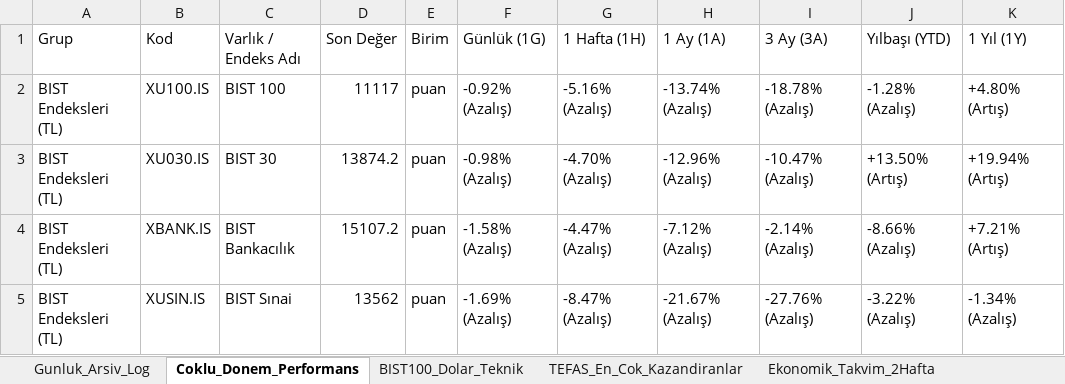
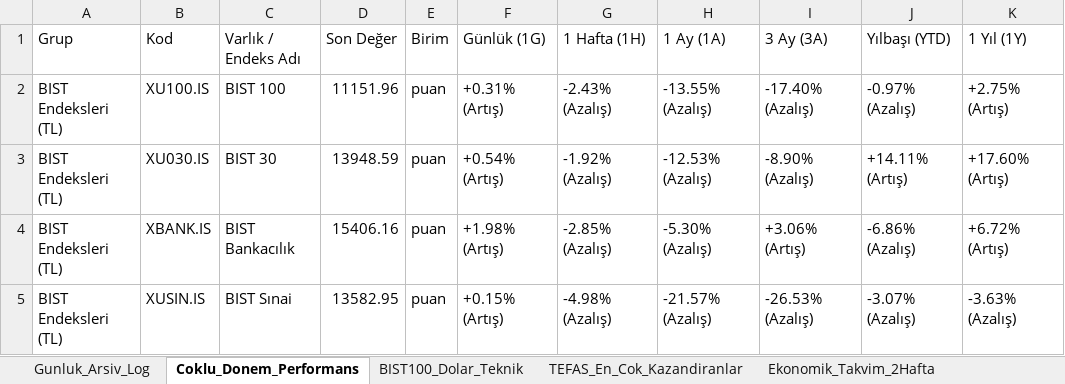
Before and after one commit to dorukcirit/DCfinans, an Excel workbook: docs/Finans_Veri_Tabani.xlsx, sheet Coklu_Donem_Performans, drawn as a sheet; only a part is shown; values as stored, in another font and other column widths than the file's, no cell formats; the diff covers the shown part only; the diff names each change by its address in the sheet, - before the commit and + after, or states it on an @@ line.

```diff
--- a/docs/Finans_Veri_Tabani.xlsx (sheet Coklu_Donem_Performans)
+++ b/docs/Finans_Veri_Tabani.xlsx (sheet Coklu_Donem_Performans)
-D2 (Son Değer): 11117
+D2 (Son Değer): 11151.96
-F2 (Günlük (1G)): -0.92% (Azalış)
+F2 (Günlük (1G)): +0.31% (Artış)
-G2 (1 Hafta (1H)): -5.16% (Azalış)
+G2 (1 Hafta (1H)): -2.43% (Azalış)
-H2 (1 Ay (1A)): -13.74% (Azalış)
+H2 (1 Ay (1A)): -13.55% (Azalış)
-I2 (3 Ay (3A)): -18.78% (Azalış)
+I2 (3 Ay (3A)): -17.40% (Azalış)
-J2 (Yılbaşı (YTD)): -1.28% (Azalış)
+J2 (Yılbaşı (YTD)): -0.97% (Azalış)
-K2 (1 Yıl (1Y)): +4.80% (Artış)
+K2 (1 Yıl (1Y)): +2.75% (Artış)
-D3 (Son Değer): 13874.2
+D3 (Son Değer): 13948.59
-F3 (Günlük (1G)): -0.98% (Azalış)
+F3 (Günlük (1G)): +0.54% (Artış)
-G3 (1 Hafta (1H)): -4.70% (Azalış)
+G3 (1 Hafta (1H)): -1.92% (Azalış)
-H3 (1 Ay (1A)): -12.96% (Azalış)
+H3 (1 Ay (1A)): -12.53% (Azalış)
-I3 (3 Ay (3A)): -10.47% (Azalış)
+I3 (3 Ay (3A)): -8.90% (Azalış)
-J3 (Yılbaşı (YTD)): +13.50% (Artış)
+J3 (Yılbaşı (YTD)): +14.11% (Artış)
-K3 (1 Yıl (1Y)): +19.94% (Artış)
+K3 (1 Yıl (1Y)): +17.60% (Artış)
-D4 (Son Değer): 15107.2
+D4 (Son Değer): 15406.16
-F4 (Günlük (1G)): -1.58% (Azalış)
+F4 (Günlük (1G)): +1.98% (Artış)
-G4 (1 Hafta (1H)): -4.47% (Azalış)
+G4 (1 Hafta (1H)): -2.85% (Azalış)
-H4 (1 Ay (1A)): -7.12% (Azalış)
+H4 (1 Ay (1A)): -5.30% (Azalış)
-I4 (3 Ay (3A)): -2.14% (Azalış)
+I4 (3 Ay (3A)): +3.06% (Artış)
-J4 (Yılbaşı (YTD)): -8.66% (Azalış)
+J4 (Yılbaşı (YTD)): -6.86% (Azalış)
-K4 (1 Yıl (1Y)): +7.21% (Artış)
+K4 (1 Yıl (1Y)): +6.72% (Artış)
-D5 (Son Değer): 13562
+D5 (Son Değer): 13582.95
-F5 (Günlük (1G)): -1.69% (Azalış)
+F5 (Günlük (1G)): +0.15% (Artış)
-G5 (1 Hafta (1H)): -8.47% (Azalış)
+G5 (1 Hafta (1H)): -4.98% (Azalış)
-H5 (1 Ay (1A)): -21.67% (Azalış)
+H5 (1 Ay (1A)): -21.57% (Azalış)
-I5 (3 Ay (3A)): -27.76% (Azalış)
+I5 (3 Ay (3A)): -26.53% (Azalış)
-J5 (Yılbaşı (YTD)): -3.22% (Azalış)
+J5 (Yılbaşı (YTD)): -3.07% (Azalış)
-K5 (1 Yıl (1Y)): -1.34% (Azalış)
+K5 (1 Yıl (1Y)): -3.63% (Azalış)
```
Also changed, not shown: 147 edited cells elsewhere in this sheet, sheet Gunluk_Arsiv_Log, sheet Duyarlilik_ve_Haberler, sheet BIST100_Dolar_Teknik, cell formats, raporlar/Finans_Veri_Tabani.xlsx, 7 other files.
